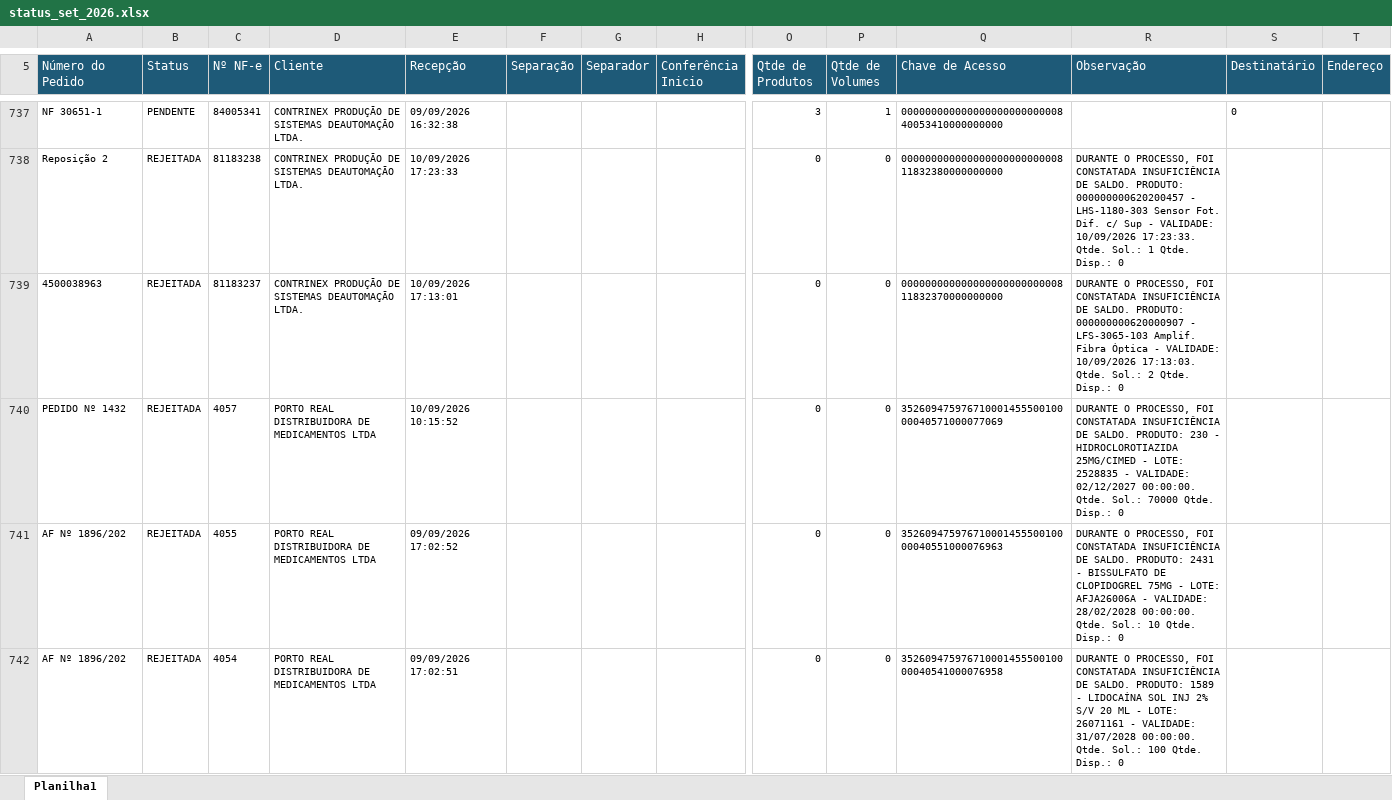
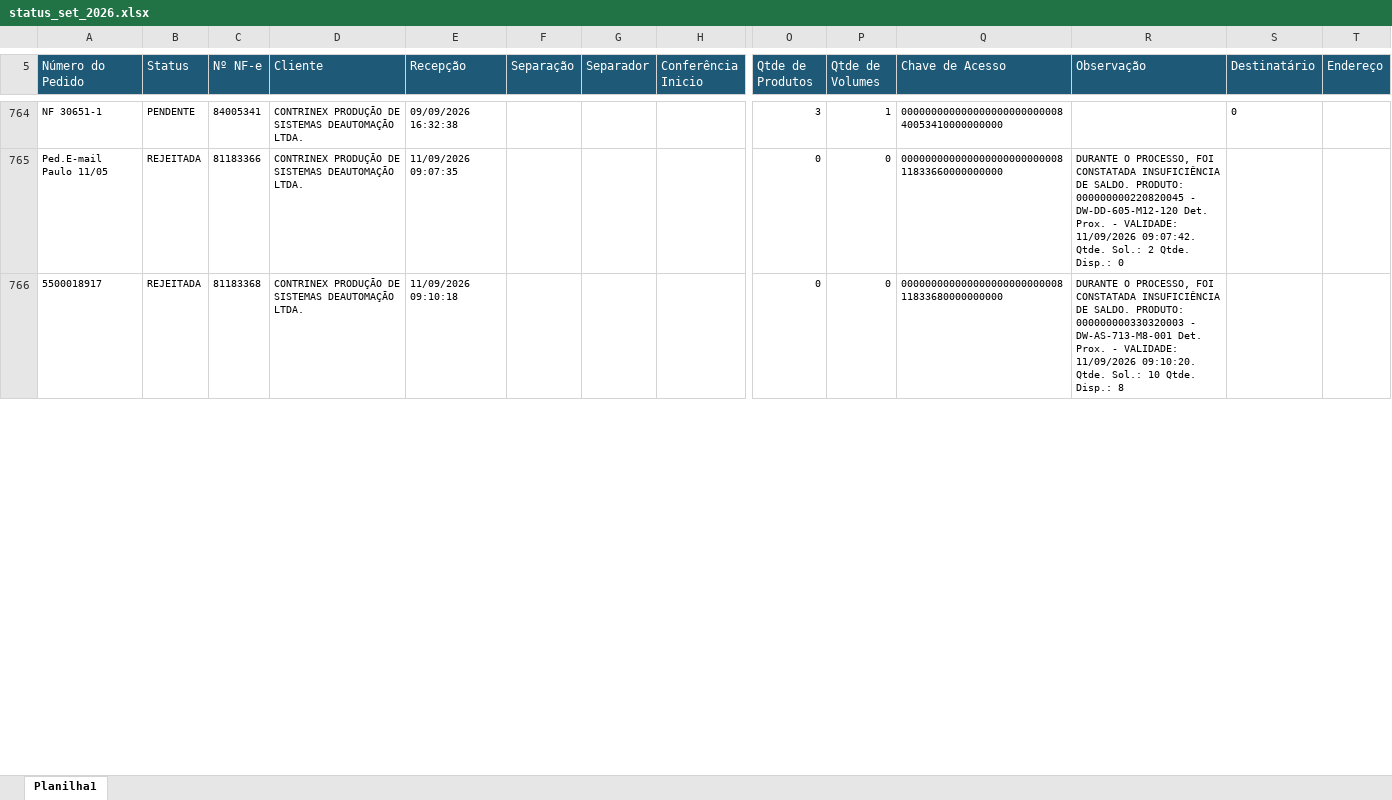
Before and after one commit to phdev2024/dashboard_operacao, an Excel workbook: data/status_saida/operacional/status_set_2026.xlsx, sheet Planilha1, drawn as a sheet; only a part is shown, gaps mark what is left out; values as stored, in another font and other column widths than the file's, no borders; removed rows and columns are numbered as before the commit, all else as after; rows hold the shown columns only; the diff covers the shown part only; the diff names each change by its address in the sheet, - before the commit and + after, or states it on an @@ line.

```diff
--- a/data/status_saida/operacional/status_set_2026.xlsx (sheet Planilha1)
+++ b/data/status_saida/operacional/status_set_2026.xlsx (sheet Planilha1)
-A765 (Número do Pedido): Reposição 2
+A765 (Número do Pedido): Ped.E-mail Paulo 11/05
-C765 (Nº NF-e): 81183238
+C765 (Nº NF-e): 81183366
-E765 (Recepção): 10/09/2026 17:23:33
+E765 (Recepção): 11/09/2026 09:07:35
-Q765 (Chave de Acesso): 00000000000000000000000000811832380000000000
+Q765 (Chave de Acesso): 00000000000000000000000000811833660000000000
-R765 (Observação): …SALDO. PRODUTO: 000000000620200457 - LHS-1180-303 Sensor Fot. Dif. c/ Sup - VALIDADE: 10/09/2026 17:23:33. Qtde. Sol.: 1 Qtde. Disp.:…
+R765 (Observação): …SALDO. PRODUTO: 000000000220820045 - DW-DD-605-M12-120 Det. Prox. - VALIDADE: 11/09/2026 09:07:42. Qtde. Sol.: 2 Qtde. Disp.:…
-A766 (Número do Pedido): 4500038963
+A766 (Número do Pedido): 5500018917
-C766 (Nº NF-e): 81183237
+C766 (Nº NF-e): 81183368
-E766 (Recepção): 10/09/2026 17:13:01
+E766 (Recepção): 11/09/2026 09:10:18
-Q766 (Chave de Acesso): 00000000000000000000000000811832370000000000
+Q766 (Chave de Acesso): 00000000000000000000000000811833680000000000
-R766 (Observação): …SALDO. PRODUTO: 000000000620000907 - LFS-3065-103 Amplif. Fibra Óptica - VALIDADE: 10/09/2026 17:13:03. Qtde. Sol.: 2 Qtde. Disp.: 0
+R766 (Observação): …SALDO. PRODUTO: 000000000330320003 - DW-AS-713-M8-001 Det. Prox. - VALIDADE: 11/09/2026 09:10:20. Qtde. Sol.: 10 Qtde. Disp.: 8
-row 740: PEDIDO Nº 1432 | REJEITADA | 4057 | PORTO REAL DISTRIBUIDORA DE MEDICAMENTOS LTDA | 10/09/2026 10:15:52 |  |  |  | 0 | 0 | 35260947597671000145550010000040571000077069 | DURANTE O PROCESSO, FOI CONSTATADA INSUFICIÊNCIA DE SALDO. PRODUTO: 230 - HIDROCLOROTIAZIDA 25MG/CIMED - LOTE: 2528835 - VALIDADE: 02/12/2027 00:00:00. Qtde. Sol.: 70000 Qtde. Disp.: 0
-row 741: AF Nº 1896/202 | REJEITADA | 4055 | PORTO REAL DISTRIBUIDORA DE MEDICAMENTOS LTDA | 09/09/2026 17:02:52 |  |  |  | 0 | 0 | 35260947597671000145550010000040551000076963 | DURANTE O PROCESSO, FOI CONSTATADA INSUFICIÊNCIA DE SALDO. PRODUTO: 2431 - BISSULFATO DE CLOPIDOGREL 75MG - LOTE: AFJA26006A - VALIDADE: 28/02/2028 00:00:00. Qtde. Sol.: 10 Qtde. Disp.: 0
-row 742: AF Nº 1896/202 | REJEITADA | 4054 | PORTO REAL DISTRIBUIDORA DE MEDICAMENTOS LTDA | 09/09/2026 17:02:51 |  |  |  | 0 | 0 | 35260947597671000145550010000040541000076958 | DURANTE O PROCESSO, FOI CONSTATADA INSUFICIÊNCIA DE SALDO. PRODUTO: 1589 - LIDOCAÍNA SOL INJ 2% S/V 20 ML - LOTE: 26071161 - VALIDADE: 31/07/2028 00:00:00. Qtde. Sol.: 100 Qtde. Disp.: 0
```
Also changed, not shown: 43 added rows, 18 removed rows, 136 moved rows and 26 edited cells elsewhere in this sheet.
